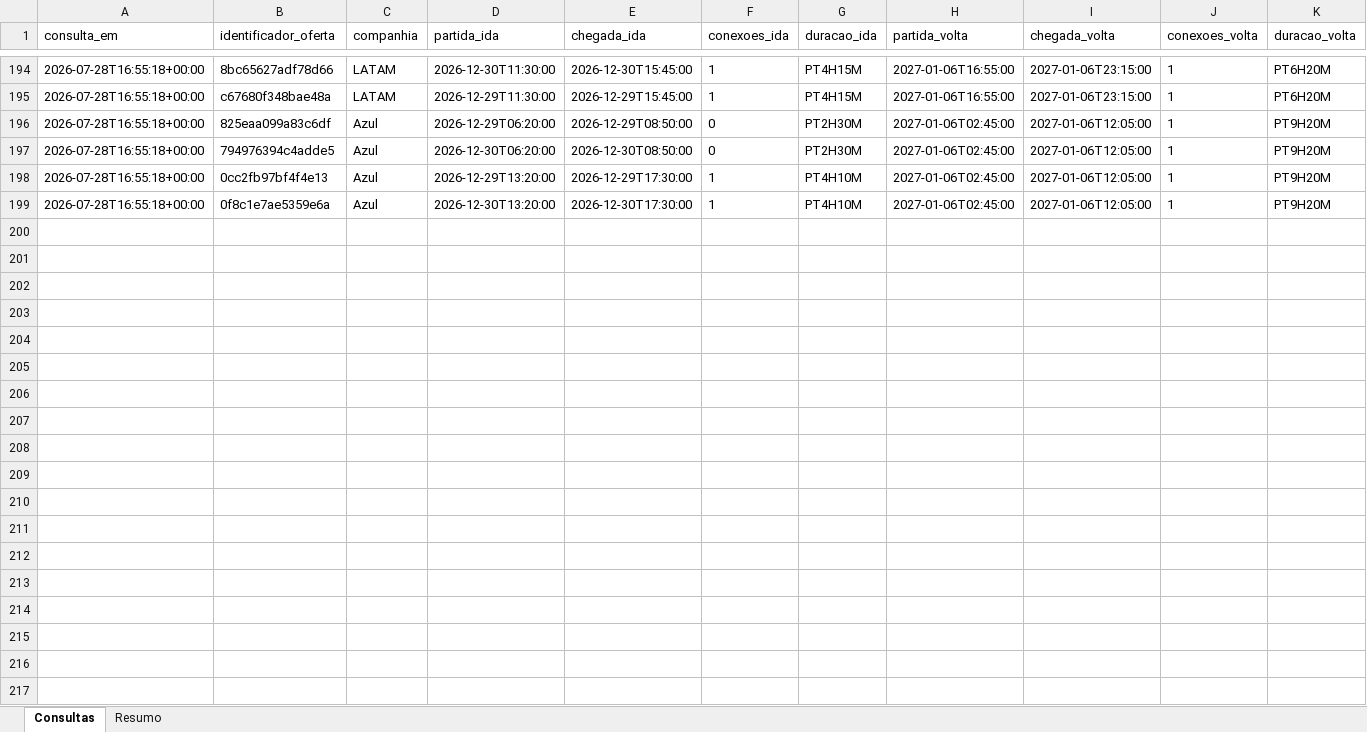
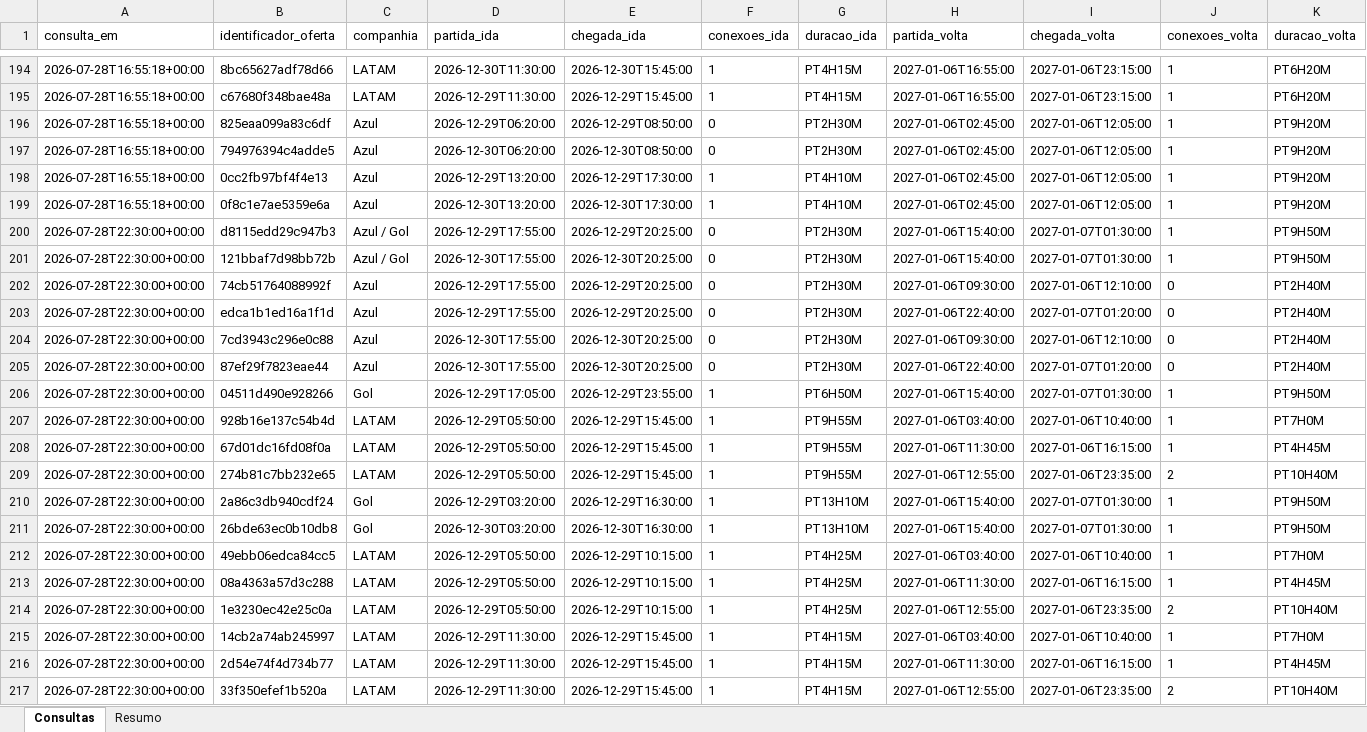
Before and after one commit to asouzaa/monitora-voos, an Excel workbook: docs/monitoramento_voos.xlsx, sheet Consultas, drawn as a sheet; only a part is shown, gaps mark what is left out; values as stored, in another font and other column widths than the file's, no borders; rows hold the shown columns only; the diff covers the shown part only; the diff names each change by its address in the sheet, - before the commit and + after, or states it on an @@ line.

```diff
--- a/docs/monitoramento_voos.xlsx (sheet Consultas)
+++ b/docs/monitoramento_voos.xlsx (sheet Consultas)
+row 200: 2026-07-28T22:30:00+00:00 | d8115edd29c947b3 | Azul / Gol | 2026-12-29T17:55:00 | 2026-12-29T20:25:00 | 0 | PT2H30M | 2027-01-06T15:40:00 | 2027-01-07T01:30:00 | 1 | PT9H50M
+row 201: 2026-07-28T22:30:00+00:00 | 121bbaf7d98bb72b | Azul / Gol | 2026-12-30T17:55:00 | 2026-12-30T20:25:00 | 0 | PT2H30M | 2027-01-06T15:40:00 | 2027-01-07T01:30:00 | 1 | PT9H50M
+row 202: 2026-07-28T22:30:00+00:00 | 74cb51764088992f | Azul | 2026-12-29T17:55:00 | 2026-12-29T20:25:00 | 0 | PT2H30M | 2027-01-06T09:30:00 | 2027-01-06T12:10:00 | 0 | PT2H40M
+row 203: 2026-07-28T22:30:00+00:00 | edca1b1ed16a1f1d | Azul | 2026-12-29T17:55:00 | 2026-12-29T20:25:00 | 0 | PT2H30M | 2027-01-06T22:40:00 | 2027-01-07T01:20:00 | 0 | PT2H40M
+row 204: 2026-07-28T22:30:00+00:00 | 7cd3943c296e0c88 | Azul | 2026-12-30T17:55:00 | 2026-12-30T20:25:00 | 0 | PT2H30M | 2027-01-06T09:30:00 | 2027-01-06T12:10:00 | 0 | PT2H40M
+row 205: 2026-07-28T22:30:00+00:00 | 87ef29f7823eae44 | Azul | 2026-12-30T17:55:00 | 2026-12-30T20:25:00 | 0 | PT2H30M | 2027-01-06T22:40:00 | 2027-01-07T01:20:00 | 0 | PT2H40M
+row 206: 2026-07-28T22:30:00+00:00 | 04511d490e928266 | Gol | 2026-12-29T17:05:00 | 2026-12-29T23:55:00 | 1 | PT6H50M | 2027-01-06T15:40:00 | 2027-01-07T01:30:00 | 1 | PT9H50M
+row 207: 2026-07-28T22:30:00+00:00 | 928b16e137c54b4d | LATAM | 2026-12-29T05:50:00 | 2026-12-29T15:45:00 | 1 | PT9H55M | 2027-01-06T03:40:00 | 2027-01-06T10:40:00 | 1 | PT7H0M
+row 208: 2026-07-28T22:30:00+00:00 | 67d01dc16fd08f0a | LATAM | 2026-12-29T05:50:00 | 2026-12-29T15:45:00 | 1 | PT9H55M | 2027-01-06T11:30:00 | 2027-01-06T16:15:00 | 1 | PT4H45M
+row 209: 2026-07-28T22:30:00+00:00 | 274b81c7bb232e65 | LATAM | 2026-12-29T05:50:00 | 2026-12-29T15:45:00 | 1 | PT9H55M | 2027-01-06T12:55:00 | 2027-01-06T23:35:00 | 2 | PT10H40M
+row 210: 2026-07-28T22:30:00+00:00 | 2a86c3db940cdf24 | Gol | 2026-12-29T03:20:00 | 2026-12-29T16:30:00 | 1 | PT13H10M | 2027-01-06T15:40:00 | 2027-01-07T01:30:00 | 1 | PT9H50M
+row 211: 2026-07-28T22:30:00+00:00 | 26bde63ec0b10db8 | Gol | 2026-12-30T03:20:00 | 2026-12-30T16:30:00 | 1 | PT13H10M | 2027-01-06T15:40:00 | 2027-01-07T01:30:00 | 1 | PT9H50M
+row 212: 2026-07-28T22:30:00+00:00 | 49ebb06edca84cc5 | LATAM | 2026-12-29T05:50:00 | 2026-12-29T10:15:00 | 1 | PT4H25M | 2027-01-06T03:40:00 | 2027-01-06T10:40:00 | 1 | PT7H0M
+row 213: 2026-07-28T22:30:00+00:00 | 08a4363a57d3c288 | LATAM | 2026-12-29T05:50:00 | 2026-12-29T10:15:00 | 1 | PT4H25M | 2027-01-06T11:30:00 | 2027-01-06T16:15:00 | 1 | PT4H45M
+row 214: 2026-07-28T22:30:00+00:00 | 1e3230ec42e25c0a | LATAM | 2026-12-29T05:50:00 | 2026-12-29T10:15:00 | 1 | PT4H25M | 2027-01-06T12:55:00 | 2027-01-06T23:35:00 | 2 | PT10H40M
+row 215: 2026-07-28T22:30:00+00:00 | 14cb2a74ab245997 | LATAM | 2026-12-29T11:30:00 | 2026-12-29T15:45:00 | 1 | PT4H15M | 2027-01-06T03:40:00 | 2027-01-06T10:40:00 | 1 | PT7H0M
+row 216: 2026-07-28T22:30:00+00:00 | 2d54e74f4d734b77 | LATAM | 2026-12-29T11:30:00 | 2026-12-29T15:45:00 | 1 | PT4H15M | 2027-01-06T11:30:00 | 2027-01-06T16:15:00 | 1 | PT4H45M
+row 217: 2026-07-28T22:30:00+00:00 | 33f350efef1b520a | LATAM | 2026-12-29T11:30:00 | 2026-12-29T15:45:00 | 1 | PT4H15M | 2027-01-06T12:55:00 | 2027-01-06T23:35:00 | 2 | PT10H40M
```
Also changed, not shown: 20 added rows elsewhere in this sheet, sheet Resumo, 1 other file.
